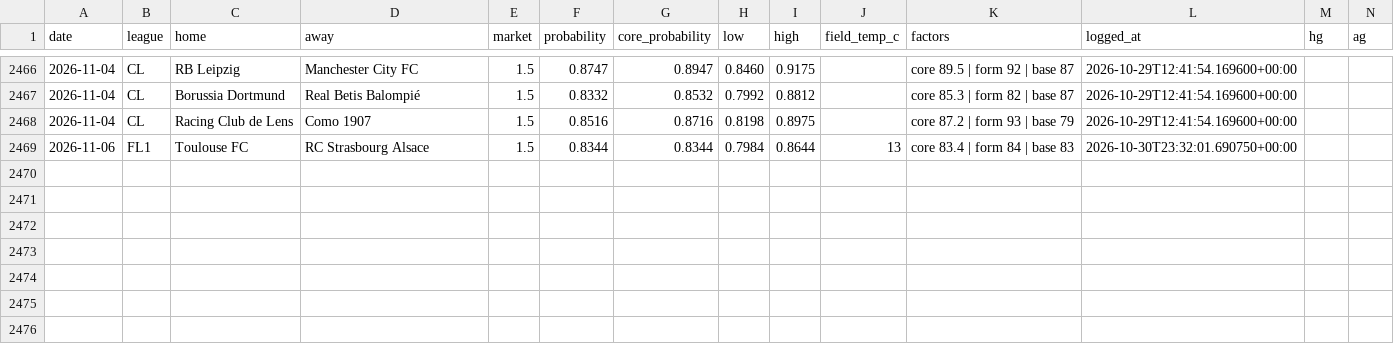
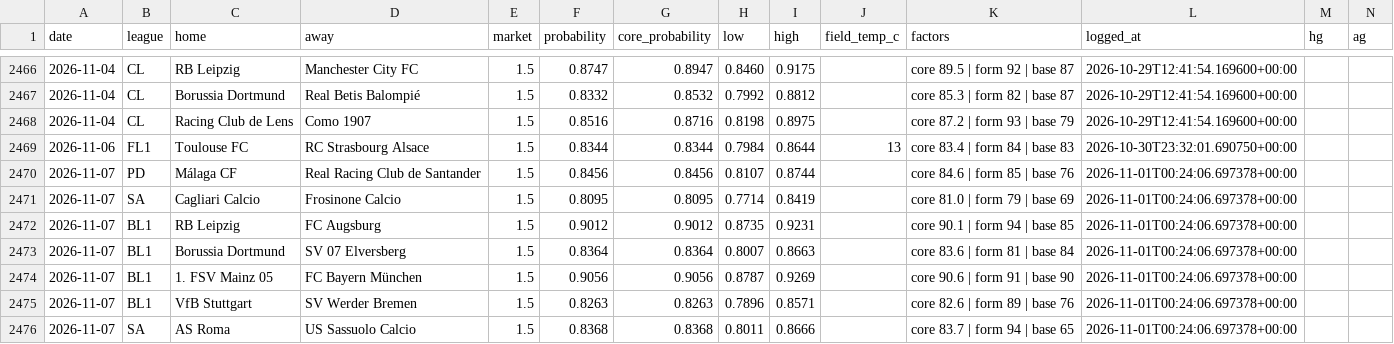
Before and after one commit to AgainBuilds/BARBADOX-MODEL, a CSV file: picks.csv, drawn as a sheet; only a part is shown, gaps mark what is left out; rows hold the shown columns only; the diff names each change by its address in the sheet, - before the commit and + after, or states it on an @@ line.

Commit message:
Barbadox: log 7 qualifying pick(s) [skip render]

```diff
--- a/picks.csv
+++ b/picks.csv
+row 2470: 2026-11-07 | PD | Málaga CF | Real Racing Club de Santander | 1.5 | 0.8456 | 0.8456 | 0.8107 | 0.8744 |  | core 84.6 | form 85 | base 76 | 2026-11-01T00:24:06.697378+00:00
+row 2471: 2026-11-07 | SA | Cagliari Calcio | Frosinone Calcio | 1.5 | 0.8095 | 0.8095 | 0.7714 | 0.8419 |  | core 81.0 | form 79 | base 69 | 2026-11-01T00:24:06.697378+00:00
+row 2472: 2026-11-07 | BL1 | RB Leipzig | FC Augsburg | 1.5 | 0.9012 | 0.9012 | 0.8735 | 0.9231 |  | core 90.1 | form 94 | base 85 | 2026-11-01T00:24:06.697378+00:00
+row 2473: 2026-11-07 | BL1 | Borussia Dortmund | SV 07 Elversberg | 1.5 | 0.8364 | 0.8364 | 0.8007 | 0.8663 |  | core 83.6 | form 81 | base 84 | 2026-11-01T00:24:06.697378+00:00
+row 2474: 2026-11-07 | BL1 | 1. FSV Mainz 05 | FC Bayern München | 1.5 | 0.9056 | 0.9056 | 0.8787 | 0.9269 |  | core 90.6 | form 91 | base 90 | 2026-11-01T00:24:06.697378+00:00
+row 2475: 2026-11-07 | BL1 | VfB Stuttgart | SV Werder Bremen | 1.5 | 0.8263 | 0.8263 | 0.7896 | 0.8571 |  | core 82.6 | form 89 | base 76 | 2026-11-01T00:24:06.697378+00:00
+row 2476: 2026-11-07 | SA | AS Roma | US Sassuolo Calcio | 1.5 | 0.8368 | 0.8368 | 0.8011 | 0.8666 |  | core 83.7 | form 94 | base 65 | 2026-11-01T00:24:06.697378+00:00
```
